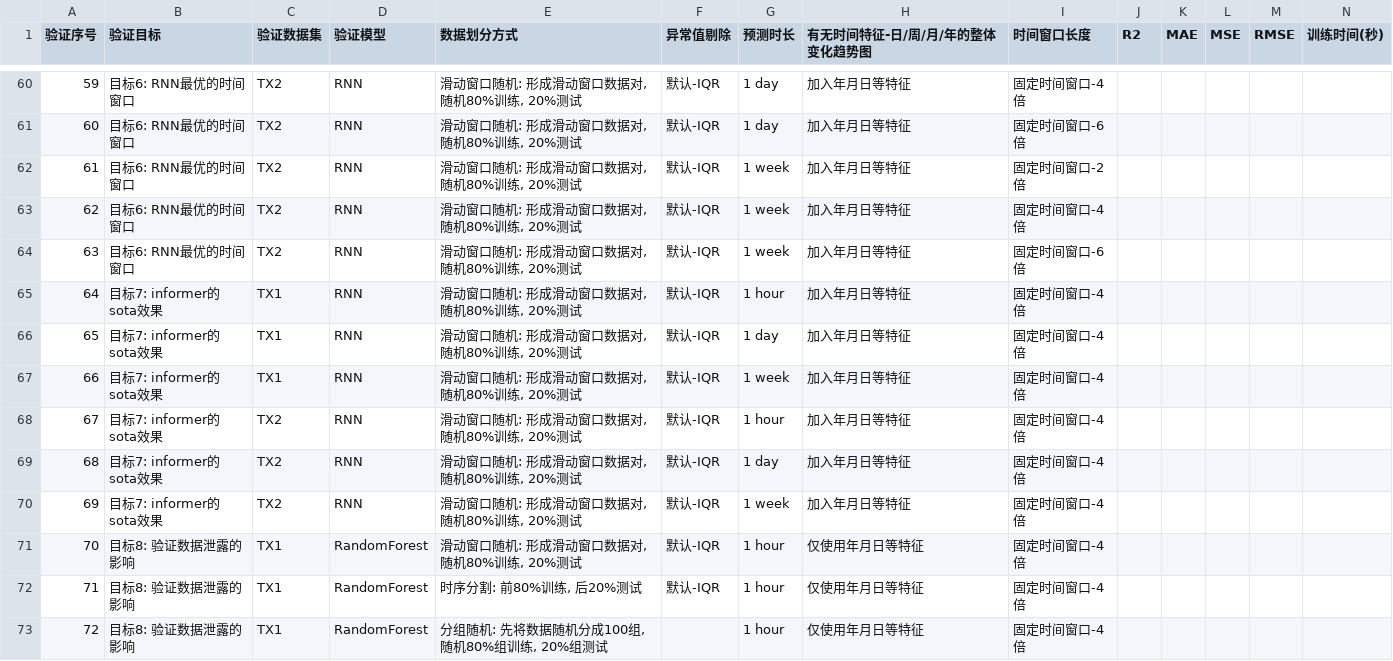
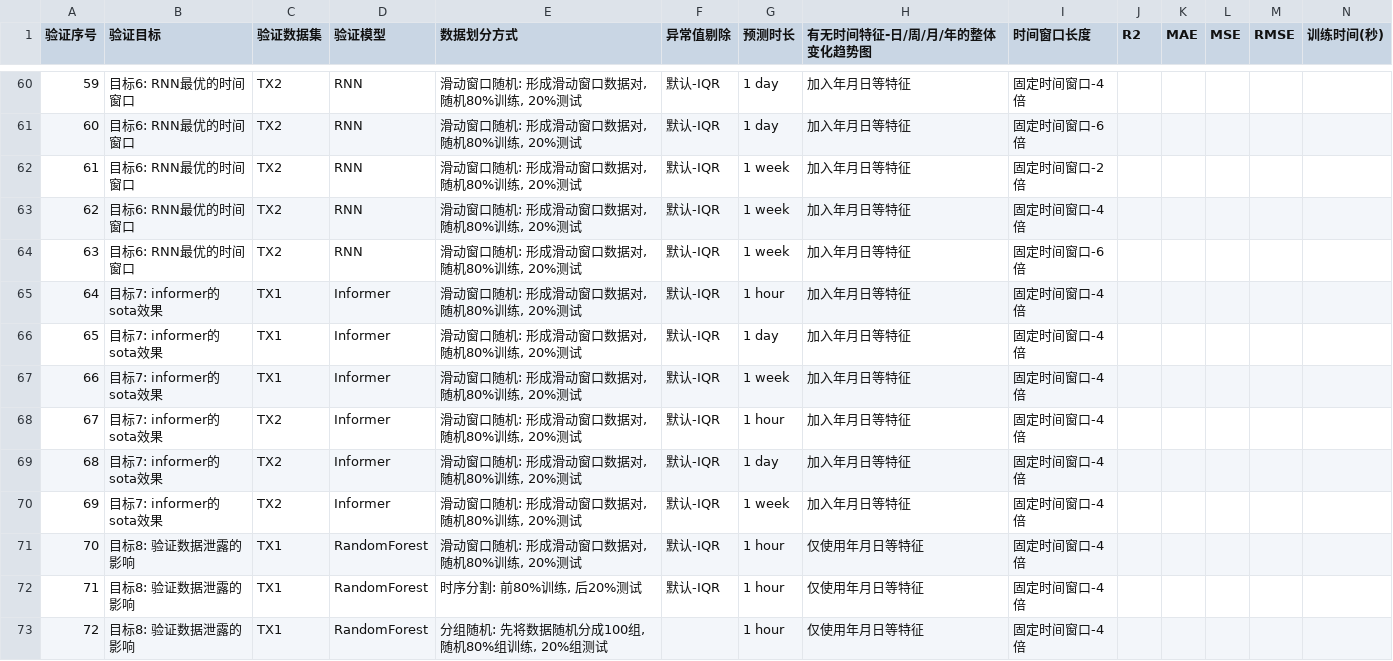
Before and after one commit to WorldWriter/MSI5001-power-transformer-oil-temperature-prediction, a CSV file: experiment/experiment_group.csv, drawn as a sheet; only a part is shown, gaps mark what is left out.

```diff
--- a/experiment/experiment_group.csv
+++ b/experiment/experiment_group.csv
@@ -66,8 +66,8 @@
 63,目标6: RNN最优的时间窗口,TX2,RNN,"滑动窗口随机: 形成滑动窗口数据对, 随机80%训练, 20%测试",默认-IQR,1 week,加入年月日等特征,固定时间窗口-6倍,,,,,,,,,,,
-64,目标7: informer的sota效果,TX1,RNN,"滑动窗口随机: 形成滑动窗口数据对, 随机80%训练, 20%测试",默认-IQR,1 hour,加入年月日等特征,固定时间窗口-4倍,,,,,,,,,,,
-65,目标7: informer的sota效果,TX1,RNN,"滑动窗口随机: 形成滑动窗口数据对, 随机80%训练, 20%测试",默认-IQR,1 day,加入年月日等特征,固定时间窗口-4倍,,,,,,,,,,,
-66,目标7: informer的sota效果,TX1,RNN,"滑动窗口随机: 形成滑动窗口数据对, 随机80%训练, 20%测试",默认-IQR,1 week,加入年月日等特征,固定时间窗口-4倍,,,,,,,,,,,
-67,目标7: informer的sota效果,TX2,RNN,"滑动窗口随机: 形成滑动窗口数据对, 随机80%训练, 20%测试",默认-IQR,1 hour,加入年月日等特征,固定时间窗口-4倍,,,,,,,,,,,
-68,目标7: informer的sota效果,TX2,RNN,"滑动窗口随机: 形成滑动窗口数据对, 随机80%训练, 20%测试",默认-IQR,1 day,加入年月日等特征,固定时间窗口-4倍,,,,,,,,,,,
-69,目标7: informer的sota效果,TX2,RNN,"滑动窗口随机: 形成滑动窗口数据对, 随机80%训练, 20%测试",默认-IQR,1 week,加入年月日等特征,固定时间窗口-4倍,,,,,,,,,,,
+64,目标7: informer的sota效果,TX1,Informer,"滑动窗口随机: 形成滑动窗口数据对, 随机80%训练, 20%测试",默认-IQR,1 hour,加入年月日等特征,固定时间窗口-4倍,,,,,,,,,,,
+65,目标7: informer的sota效果,TX1,Informer,"滑动窗口随机: 形成滑动窗口数据对, 随机80%训练, 20%测试",默认-IQR,1 day,加入年月日等特征,固定时间窗口-4倍,,,,,,,,,,,
+66,目标7: informer的sota效果,TX1,Informer,"滑动窗口随机: 形成滑动窗口数据对, 随机80%训练, 20%测试",默认-IQR,1 week,加入年月日等特征,固定时间窗口-4倍,,,,,,,,,,,
+67,目标7: informer的sota效果,TX2,Informer,"滑动窗口随机: 形成滑动窗口数据对, 随机80%训练, 20%测试",默认-IQR,1 hour,加入年月日等特征,固定时间窗口-4倍,,,,,,,,,,,
+68,目标7: informer的sota效果,TX2,Informer,"滑动窗口随机: 形成滑动窗口数据对, 随机80%训练, 20%测试",默认-IQR,1 day,加入年月日等特征,固定时间窗口-4倍,,,,,,,,,,,
+69,目标7: informer的sota效果,TX2,Informer,"滑动窗口随机: 形成滑动窗口数据对, 随机80%训练, 20%测试",默认-IQR,1 week,加入年月日等特征,固定时间窗口-4倍,,,,,,,,,,,
 70,目标8: 验证数据泄露的影响,TX1,RandomForest,"滑动窗口随机: 形成滑动窗口数据对, 随机80%训练, 20%测试",默认-IQR,1 hour,仅使用年月日等特征,固定时间窗口-4倍,,,,,,,,,,,
```
Also changed, not shown: 22 other files.
